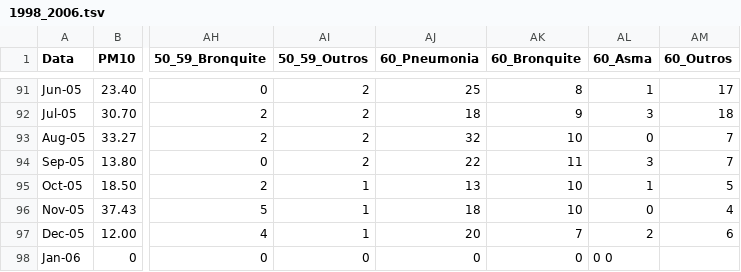
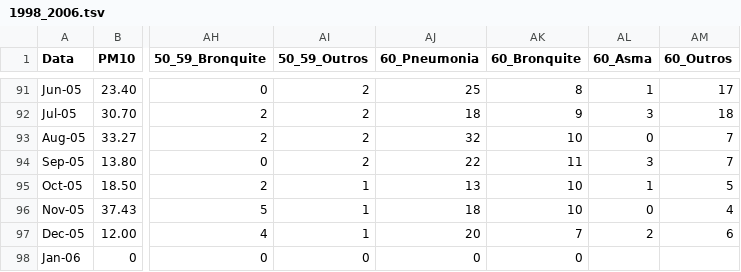
Before and after one commit to evortigosa/evortigosa.github.io, a TSV file: health2/data/1998_2006.tsv, drawn as a sheet; only a part is shown, gaps mark what is left out; the diff names each change by its address in the sheet, - before the commit and + after, or states it on an @@ line.

Commit message:
Update 1998_2006.tsv

```diff
--- a/health2/data/1998_2006.tsv
+++ b/health2/data/1998_2006.tsv
-AL98 (60_Asma): 0 0
+AL98 (60_Asma): (empty)
```
